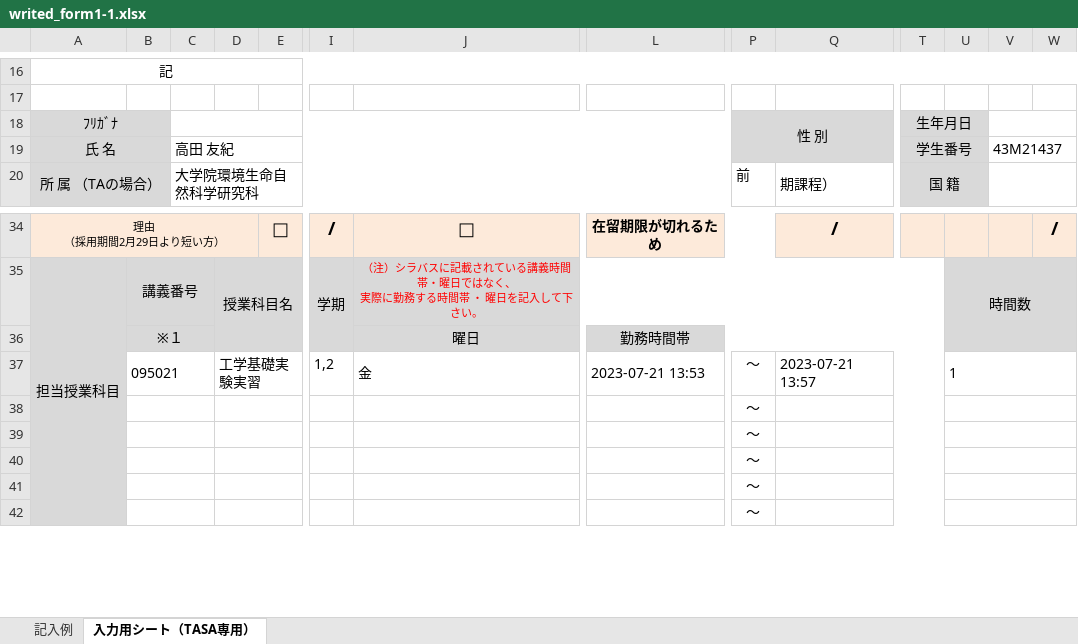
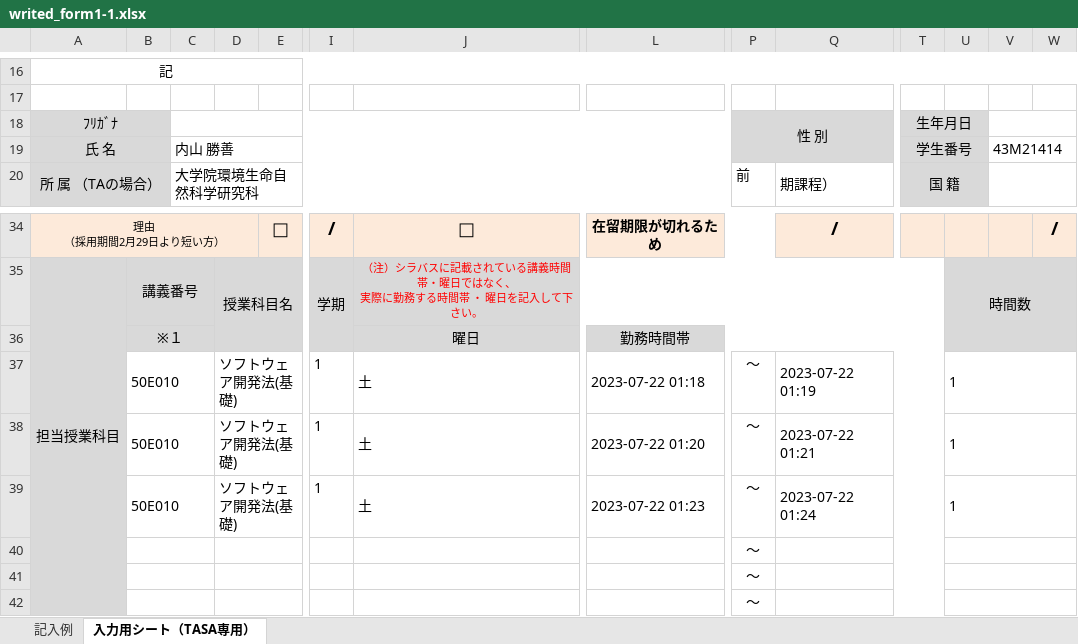
Before and after one commit to ueno12345/Takin, an Excel workbook: public/excel/writed_form1-1.xlsx, sheet 入力用シート（TASA専用）, drawn as a sheet; only a part is shown, gaps mark what is left out; values as stored, in another font and other column widths than the file's, no borders; charts and pictures not drawn; removed rows and columns are numbered as before the commit, all else as after; rows hold the shown columns only; the diff names each change by its address in the sheet, - before the commit and + after, or states it on an @@ line.

```diff
--- a/public/excel/writed_form1-1.xlsx (sheet 入力用シート（TASA専用）)
+++ b/public/excel/writed_form1-1.xlsx (sheet 入力用シート（TASA専用）)
-C19: 高田 友紀
+C19: 内山 勝善
-V19: 43M21437
+V19: 43M21414
-row 37:  | 095021 |  | 工学基礎実験実習 |  | 1,2 | 金 | 2023-07-21 13:53 | ～ | 2023-07-21 13:57 |  | 1
-row 38:  |  |  |  |  |  |  |  | ～
-row 39:  |  |  |  |  |  |  |  | ～
+row 37:  | 50E010 |  | ソフトウェア開発法(基礎) |  | 1 | 土 | 2023-07-22 01:18 | ～ | 2023-07-22 01:19 |  | 1
+row 38:  | 50E010 |  | ソフトウェア開発法(基礎) |  | 1 | 土 | 2023-07-22 01:20 | ～ | 2023-07-22 01:21 |  | 1
+row 39:  | 50E010 |  | ソフトウェア開発法(基礎) |  | 1 | 土 | 2023-07-22 01:23 | ～ | 2023-07-22 01:24 |  | 1
```
Also changed, not shown: public/excel/writed_form2.xlsx, 9 other files.
